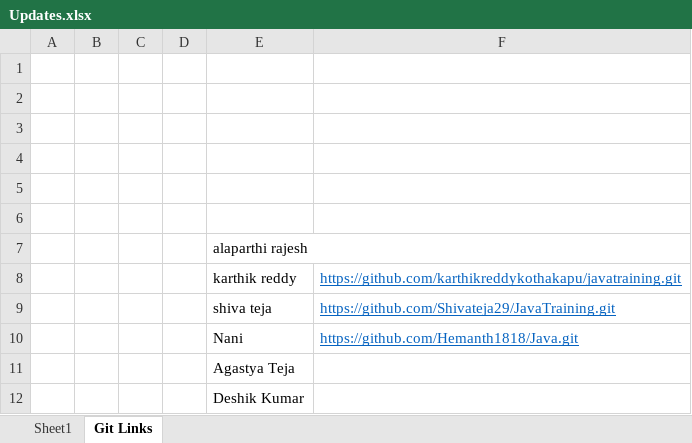
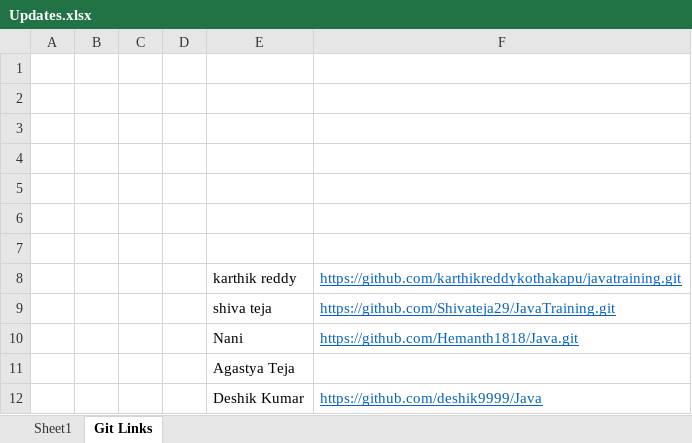
Before and after one commit to sandeepsomavarapu/OT9_Dec_28th_javafsd, an Excel workbook: Updates.xlsx, sheet Git Links, drawn as a sheet; values as stored, in another font and other column widths than the file's, no borders; the diff names each change by its address in the sheet, - before the commit and + after, or states it on an @@ line.

```diff
--- a/Updates.xlsx (sheet Git Links)
+++ b/Updates.xlsx (sheet Git Links)
-E7: alaparthi rajesh
+E7: (empty)
-F12: (empty)
+F12: https://github.com/deshik9999/Java
```
Also changed, not shown: sheet Sheet1, 3 other files.
